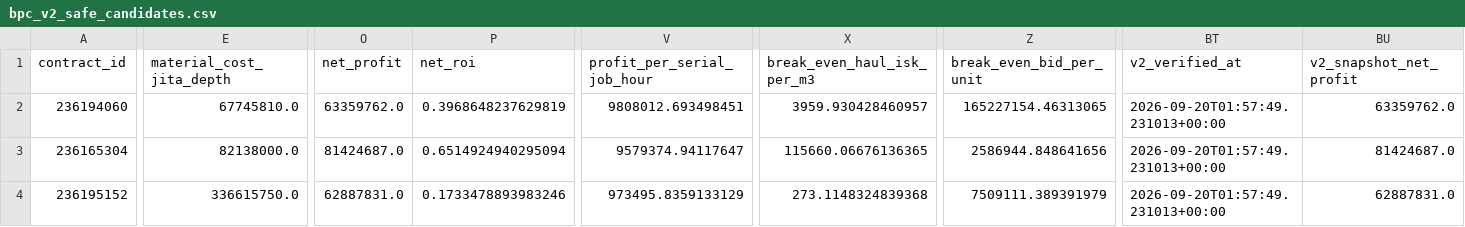
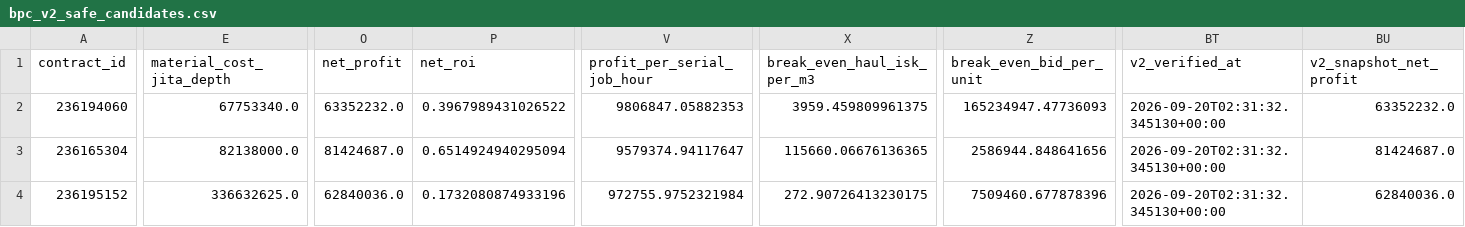
Before and after one commit to samson8964/chatgpt-eve, a CSV file: results/latest/bpc_v2_safe_candidates.csv, drawn as a sheet; only a part is shown, gaps mark what is left out; the diff covers the shown part only; the diff names each change by its address in the sheet, - before the commit and + after, or states it on an @@ line.

```diff
--- a/results/latest/bpc_v2_safe_candidates.csv
+++ b/results/latest/bpc_v2_safe_candidates.csv
-E2 (material_cost_jita_depth): 67745810.0
+E2 (material_cost_jita_depth): 67753340.0
-O2 (net_profit): 63359762.0
+O2 (net_profit): 63352232.0
-P2 (net_roi): 0.3968648237629819
+P2 (net_roi): 0.3967989431026522
-V2 (profit_per_serial_job_hour): 9808012.693498451
+V2 (profit_per_serial_job_hour): 9806847.05882353
-X2 (break_even_haul_isk_per_m3): 3959.930428460957
+X2 (break_even_haul_isk_per_m3): 3959.459809961375
-Z2 (break_even_bid_per_unit): 165227154.46313065
+Z2 (break_even_bid_per_unit): 165234947.47736093
-BT2:BT4 (v2_verified_at): 2026-09-20T01:57:49.231013+00:00
+BT2:BT4 (v2_verified_at): 2026-09-20T02:31:32.345130+00:00
-BU2 (v2_snapshot_net_profit): 63359762.0
+BU2 (v2_snapshot_net_profit): 63352232.0
-E4 (material_cost_jita_depth): 336615750.0
+E4 (material_cost_jita_depth): 336632625.0
-O4 (net_profit): 62887831.0
+O4 (net_profit): 62840036.0
-P4 (net_roi): 0.1733478893983246
+P4 (net_roi): 0.1732080874933196
-V4 (profit_per_serial_job_hour): 973495.8359133129
+V4 (profit_per_serial_job_hour): 972755.9752321984
-X4 (break_even_haul_isk_per_m3): 273.1148324839368
+X4 (break_even_haul_isk_per_m3): 272.90726413230175
-Z4 (break_even_bid_per_unit): 7509111.389391979
+Z4 (break_even_bid_per_unit): 7509460.677878396
-BU4 (v2_snapshot_net_profit): 62887831.0
+BU4 (v2_snapshot_net_profit): 62840036.0
```
Also changed, not shown: 96 edited cells elsewhere in this file, results/latest/all_executable_scored.csv, results/latest/excluded.csv, 21 other files.
